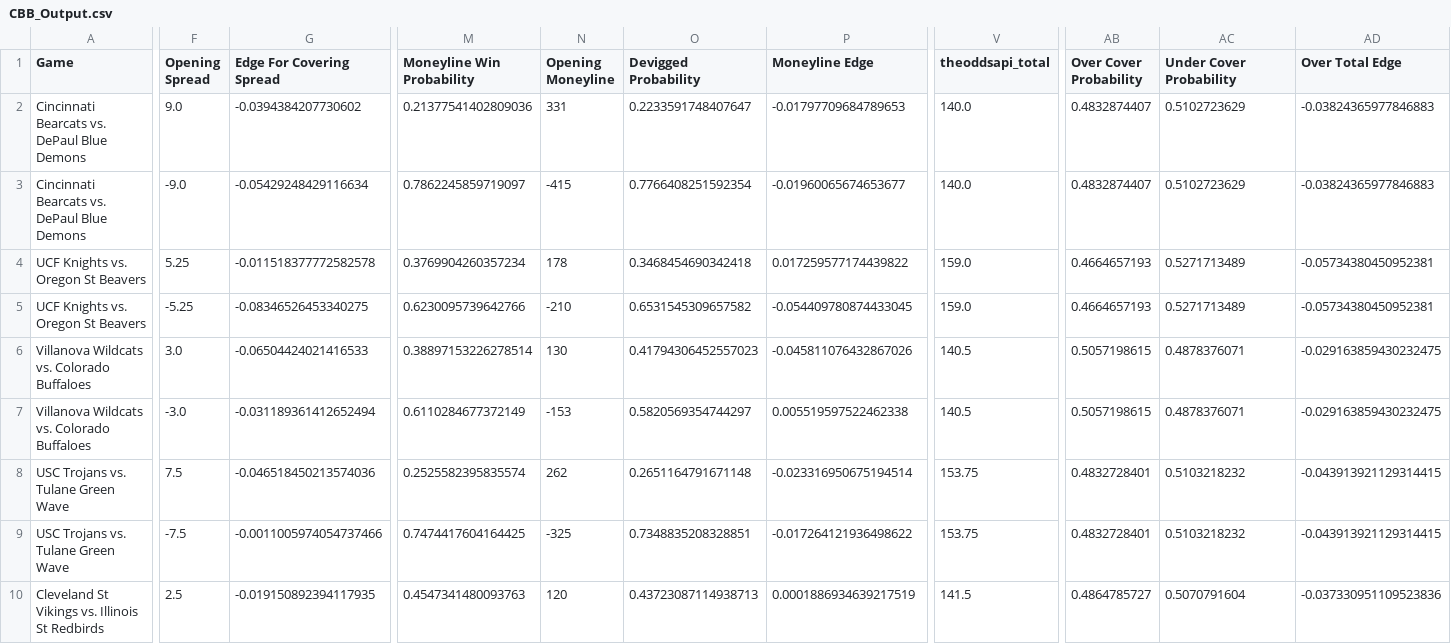
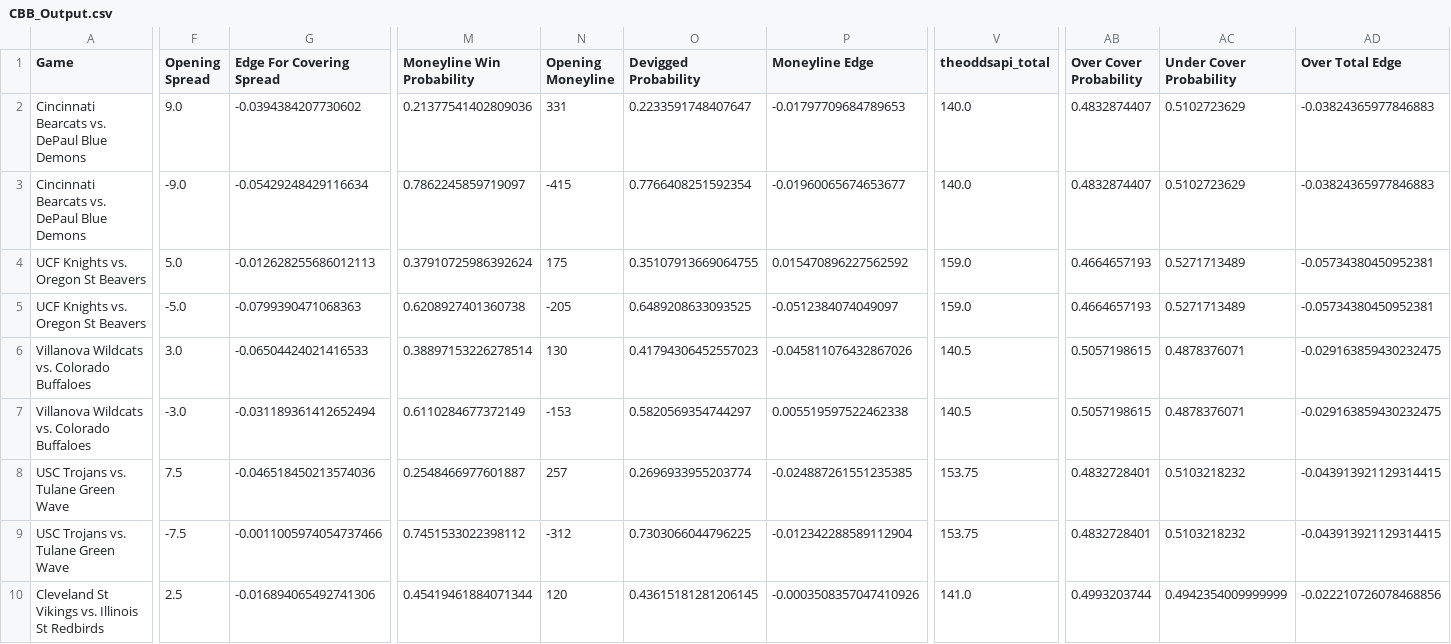
Before and after one commit to shaanchanchani/march_madness, a CSV file: CBB_Output.csv, drawn as a sheet; only a part is shown, gaps mark what is left out; the diff covers the shown part only; the diff names each change by its address in the sheet, - before the commit and + after, or states it on an @@ line.

```diff
--- a/CBB_Output.csv
+++ b/CBB_Output.csv
-F4 (Opening Spread): 5.25
+F4 (Opening Spread): 5.0
-G4 (Edge For Covering Spread): -0.011518377772582578
+G4 (Edge For Covering Spread): -0.012628255686012113
-M4 (Moneyline Win Probability): 0.3769904260357234
+M4 (Moneyline Win Probability): 0.37910725986392624
-N4 (Opening Moneyline): 178
+N4 (Opening Moneyline): 175
-O4 (Devigged Probability): 0.3468454690342418
+O4 (Devigged Probability): 0.35107913669064755
-P4 (Moneyline Edge): 0.017259577174439822
+P4 (Moneyline Edge): 0.015470896227562592
-F5 (Opening Spread): -5.25
+F5 (Opening Spread): -5.0
-G5 (Edge For Covering Spread): -0.08346526453340275
+G5 (Edge For Covering Spread): -0.0799390471068363
-M5 (Moneyline Win Probability): 0.6230095739642766
+M5 (Moneyline Win Probability): 0.6208927401360738
-N5 (Opening Moneyline): -210
+N5 (Opening Moneyline): -205
-O5 (Devigged Probability): 0.6531545309657582
+O5 (Devigged Probability): 0.6489208633093525
-P5 (Moneyline Edge): -0.054409780874433045
+P5 (Moneyline Edge): -0.0512384074049097
-M8 (Moneyline Win Probability): 0.2525582395835574
+M8 (Moneyline Win Probability): 0.2548466977601887
-N8 (Opening Moneyline): 262
+N8 (Opening Moneyline): 257
-O8 (Devigged Probability): 0.2651164791671148
+O8 (Devigged Probability): 0.2696933955203774
-P8 (Moneyline Edge): -0.023316950675194514
+P8 (Moneyline Edge): -0.024887261551235385
-M9 (Moneyline Win Probability): 0.7474417604164425
+M9 (Moneyline Win Probability): 0.7451533022398112
-N9 (Opening Moneyline): -325
+N9 (Opening Moneyline): -312
-O9 (Devigged Probability): 0.7348835208328851
+O9 (Devigged Probability): 0.7303066044796225
-P9 (Moneyline Edge): -0.017264121936498622
+P9 (Moneyline Edge): -0.012342288589112904
-G10 (Edge For Covering Spread): -0.019150892394117935
+G10 (Edge For Covering Spread): -0.016894065492741306
-M10 (Moneyline Win Probability): 0.4547341480093763
+M10 (Moneyline Win Probability): 0.45419461884071344
-O10 (Devigged Probability): 0.43723087114938713
+O10 (Devigged Probability): 0.43615181281206145
-P10 (Moneyline Edge): 0.0001886934639217519
+P10 (Moneyline Edge): -0.0003508357047410926
-V10 (theoddsapi_total): 141.5
+V10 (theoddsapi_total): 141.0
-AB10 (Over Cover Probability): 0.4864785727
+AB10 (Over Cover Probability): 0.4993203744
-AC10 (Under Cover Probability): 0.5070791604
+AC10 (Under Cover Probability): 0.4942354009999999
-AD10 (Over Total Edge): -0.037330951109523836
+AD10 (Over Total Edge): -0.022210726078468856
```
Also changed, not shown: 52 edited cells elsewhere in this file.
